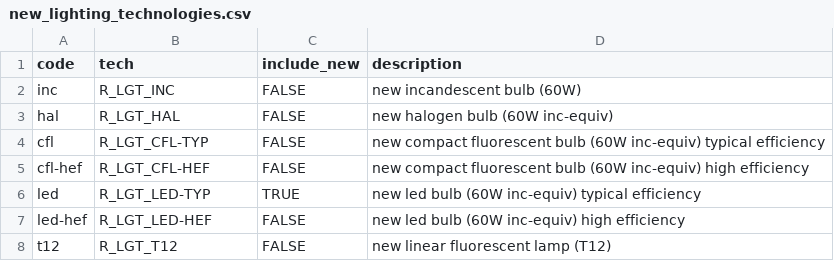
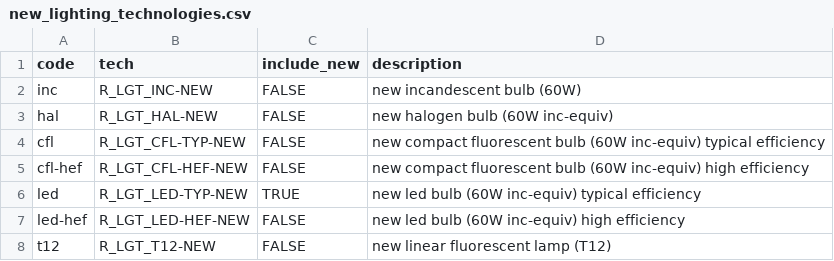
Before and after one commit to idelder/canoe-residential, a CSV file: input_files/new_lighting_technologies.csv, drawn as a sheet.

```diff
--- a/input_files/new_lighting_technologies.csv
+++ b/input_files/new_lighting_technologies.csv
@@ -1,8 +1,8 @@
 code,tech,include_new,description
-inc,R_LGT_INC,FALSE,new incandescent bulb (60W)
-hal,R_LGT_HAL,FALSE,new halogen bulb (60W inc-equiv)
-cfl,R_LGT_CFL-TYP,FALSE,new compact fluorescent bulb (60W inc-equiv) typical efficiency
-cfl-hef,R_LGT_CFL-HEF,FALSE,new compact fluorescent bulb (60W inc-equiv) high efficiency
-led,R_LGT_LED-TYP,TRUE,new led bulb (60W inc-equiv) typical efficiency
-led-hef,R_LGT_LED-HEF,FALSE,new led bulb (60W inc-equiv) high efficiency
-t12,R_LGT_T12,FALSE,new linear fluorescent lamp (T12)
+inc,R_LGT_INC-NEW,FALSE,new incandescent bulb (60W)
+hal,R_LGT_HAL-NEW,FALSE,new halogen bulb (60W inc-equiv)
+cfl,R_LGT_CFL-TYP-NEW,FALSE,new compact fluorescent bulb (60W inc-equiv) typical efficiency
+cfl-hef,R_LGT_CFL-HEF-NEW,FALSE,new compact fluorescent bulb (60W inc-equiv) high efficiency
+led,R_LGT_LED-TYP-NEW,TRUE,new led bulb (60W inc-equiv) typical efficiency
+led-hef,R_LGT_LED-HEF-NEW,FALSE,new led bulb (60W inc-equiv) high efficiency
+t12,R_LGT_T12-NEW,FALSE,new linear fluorescent lamp (T12)
```
Also changed, not shown: input_files/existing_technologies.csv, input_files/fuel_commodities.csv, 2 other files.
